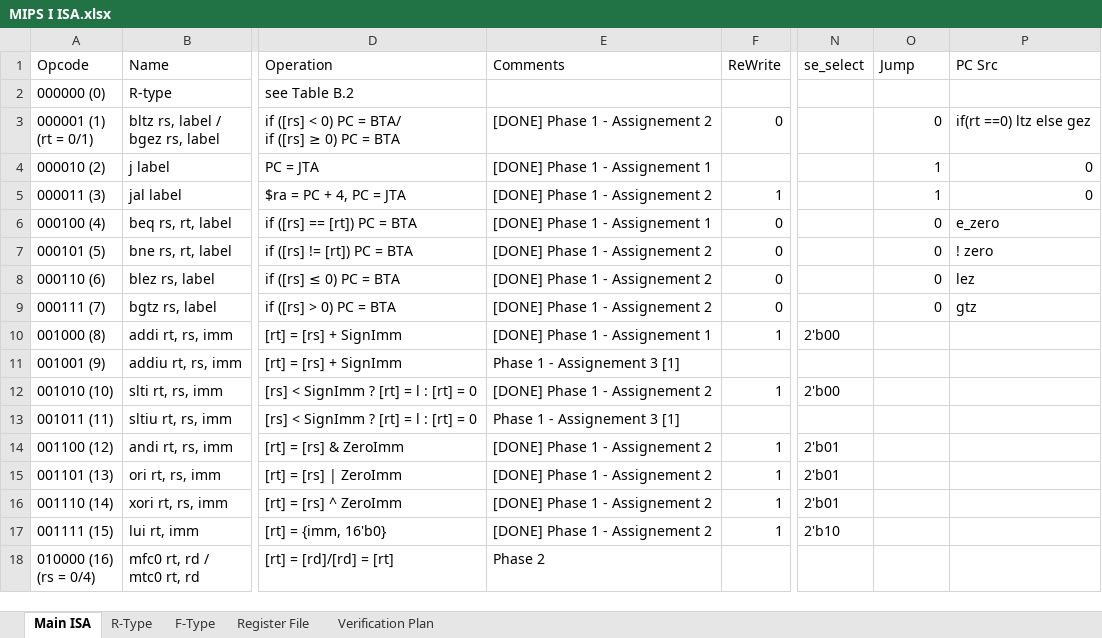
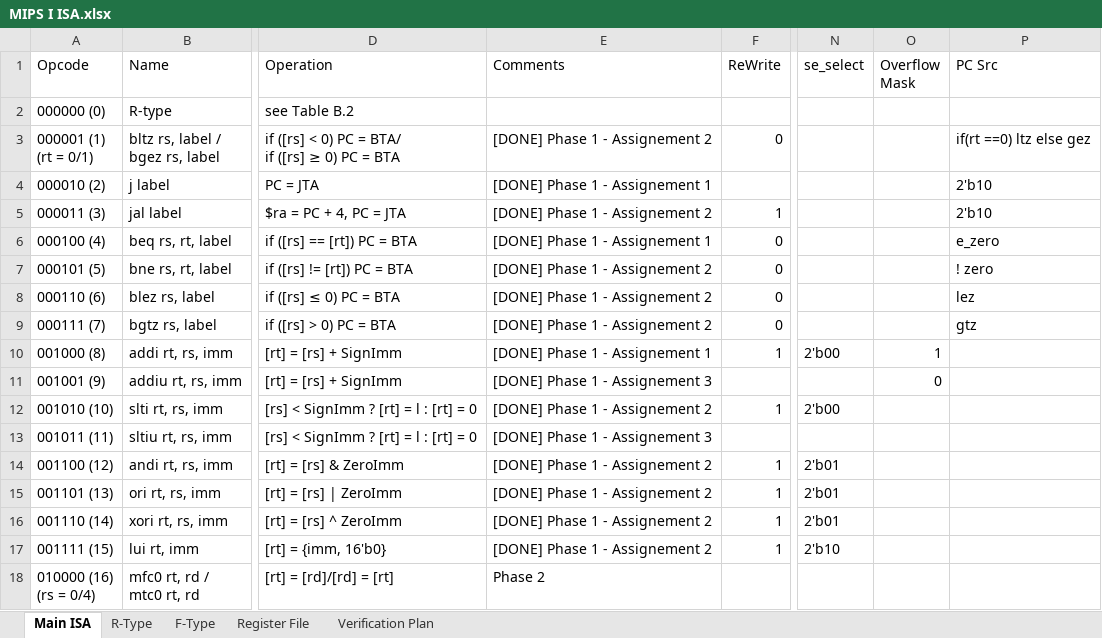
Before and after one commit to KhaledSarhan01/mips_top, an Excel workbook: docs/MIPS I ISA.xlsx, sheet Main ISA, drawn as a sheet; only a part is shown, gaps mark what is left out; values as stored, in another font and other column widths than the file's, no borders; charts and pictures and table styles not drawn; the diff names each change by its address in the sheet, - before the commit and + after, or states it on an @@ line.

Commit message:
Phase 1 Part 3: Unsigned Instructions is completed and Tested

```diff
--- a/docs/MIPS I ISA.xlsx (sheet Main ISA)
+++ b/docs/MIPS I ISA.xlsx (sheet Main ISA)
-O1: Jump
+O1: Overflow Mask
-O3 (Overflow Mask): 0
+O3 (Overflow Mask): (empty)
-O4:O5 (Overflow Mask): 1
+O4:O5 (Overflow Mask): (empty)
-P4:P5 (PC Src): 0
+P4:P5 (PC Src): 2'b10
-O6:O9 (Overflow Mask): 0
+O6:O9 (Overflow Mask): (empty)
-O10 (Overflow Mask): (empty)
+O10 (Overflow Mask): 1
-E11 (Comments): Phase 1 - Assignement 3 [1]
+E11 (Comments): [DONE] Phase 1 - Assignement 3
-O11 (Overflow Mask): (empty)
+O11 (Overflow Mask): 0
-E13 (Comments): Phase 1 - Assignement 3 [1]
+E13 (Comments): [DONE] Phase 1 - Assignement 3
```
Also changed, not shown: sheet R-Type, 8 other files.
